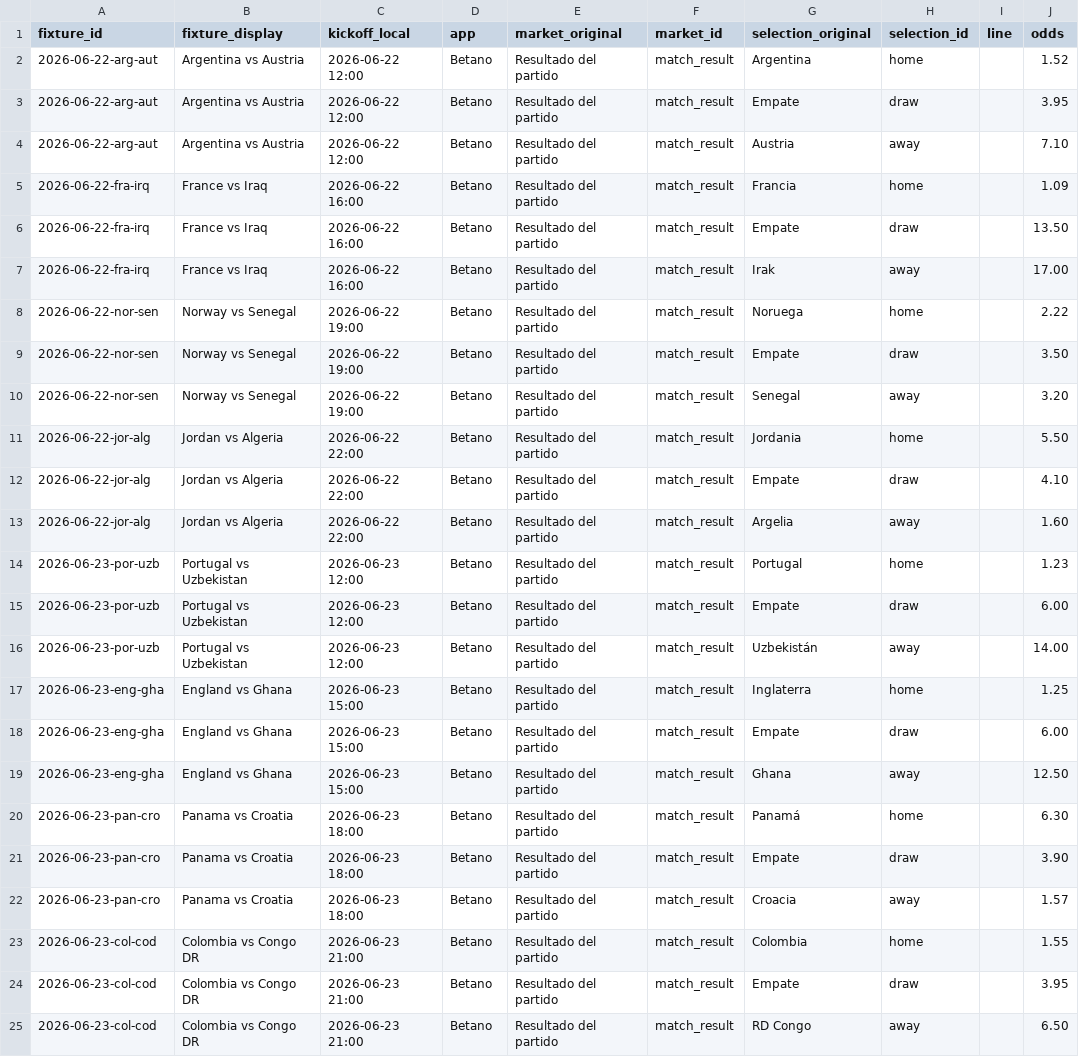
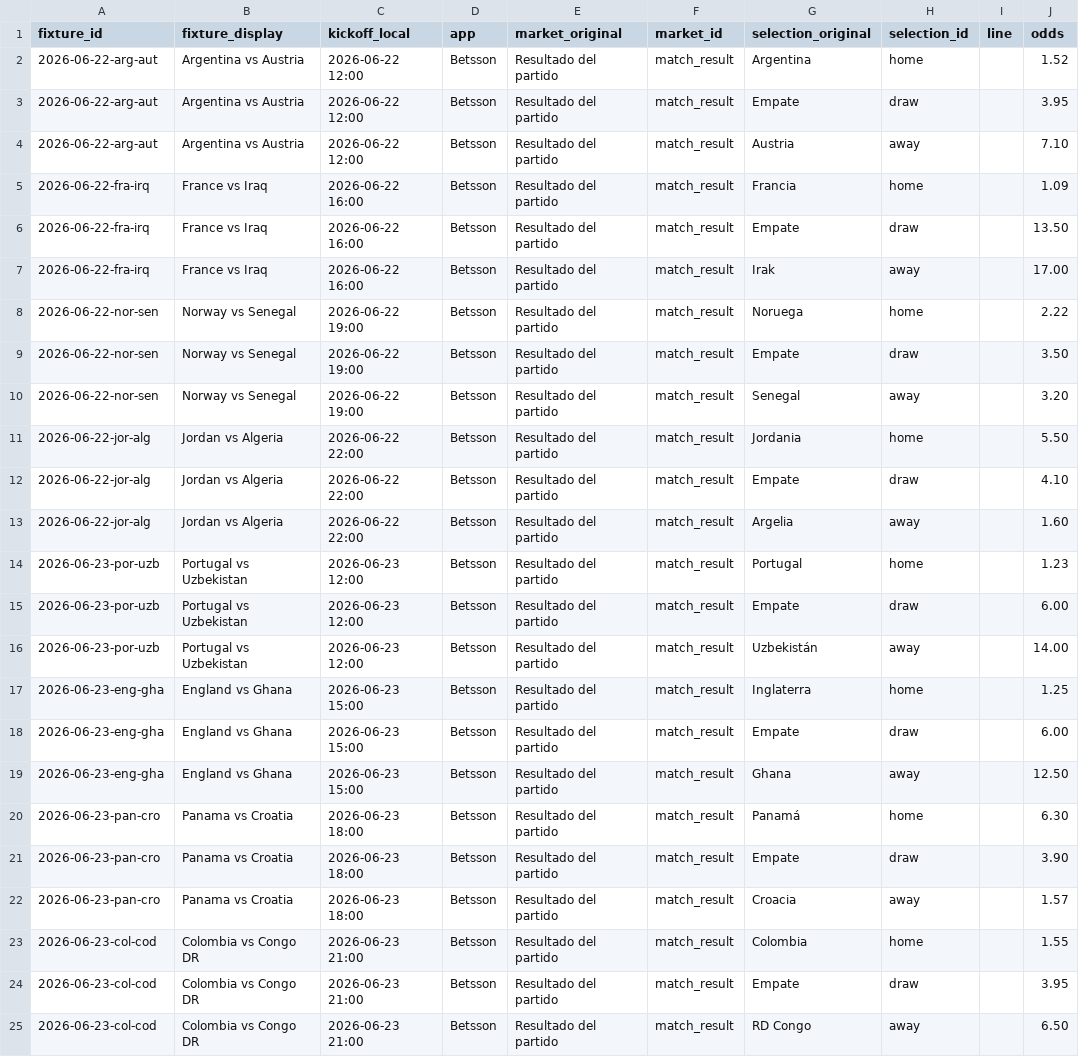
Before and after one commit to PillB/WCdecider, a CSV file: odds_june22_23.csv, drawn as a sheet; only a part is shown; the diff names each change by its address in the sheet, - before the commit and + after, or states it on an @@ line.

```diff
--- a/odds_june22_23.csv
+++ b/odds_june22_23.csv
-D2:D25 (app): Betano
+D2:D25 (app): Betsson
```
Also changed, not shown: odds_june24.csv, odds_june25_26.csv, 17 other files.
